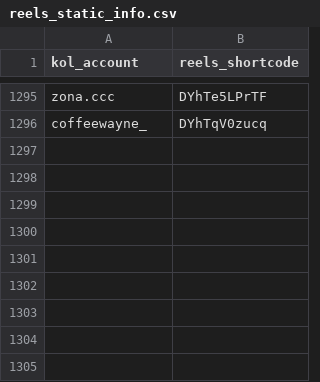
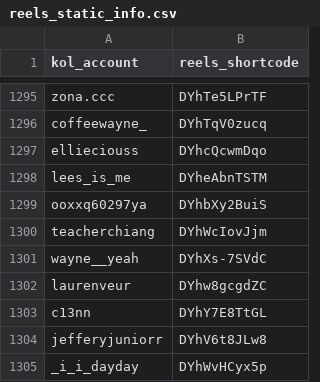
Before and after one commit to sabina-lu/kol-analysis-v2, a CSV file: data/reels_static_info.csv, drawn as a sheet; only a part is shown, gaps mark what is left out.

```diff
--- a/data/reels_static_info.csv
+++ b/data/reels_static_info.csv
@@ -1296 +1296,10 @@ zona.ccc,DYhTe5LPrTF
 coffeewayne_,DYhTqV0zucq
+ellieciouss,DYhcQcwmDqo
+lees_is_me,DYheAbnTSTM
+ooxxq60297ya,DYhbXy2BuiS
+teacherchiang,DYhWcIovJjm
+wayne__yeah,DYhXs-7SVdC
+laurenveur,DYhw8gcgdZC
+c13nn,DYhY7E8TtGL
+jefferyjuniorr,DYhV6t8JLw8
+_i_i_dayday,DYhWvHCyx5p
```
Also changed, not shown: data/profile_post_state.csv.
